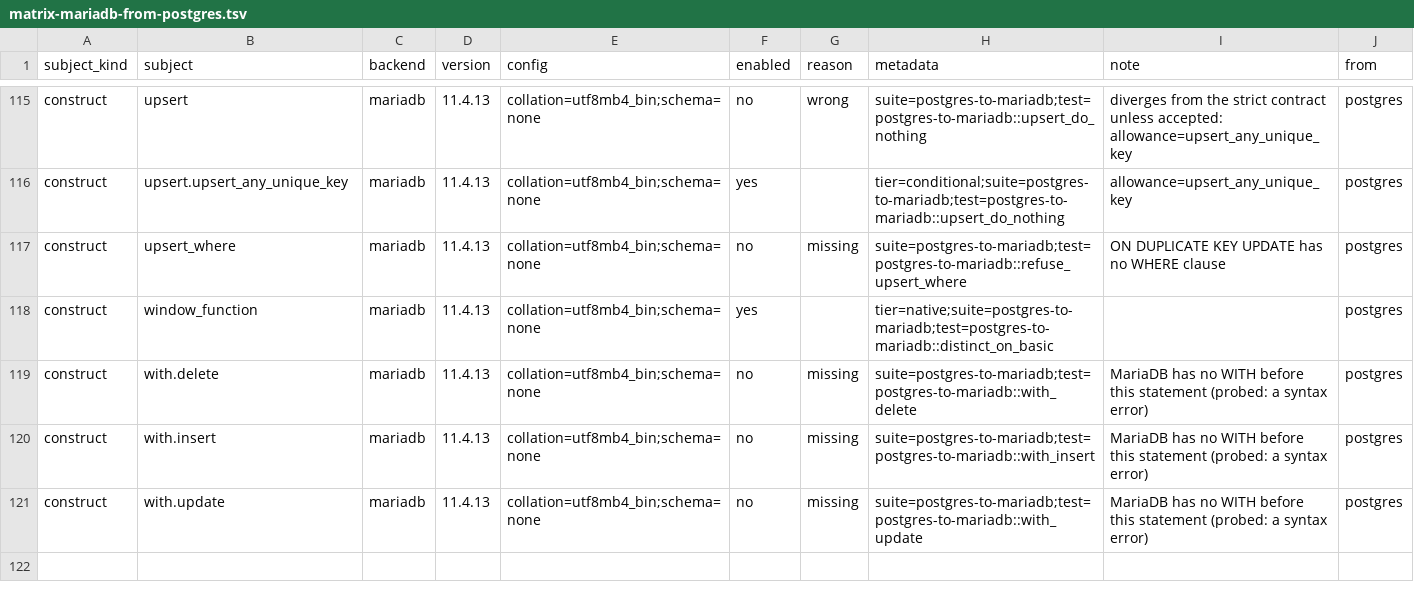
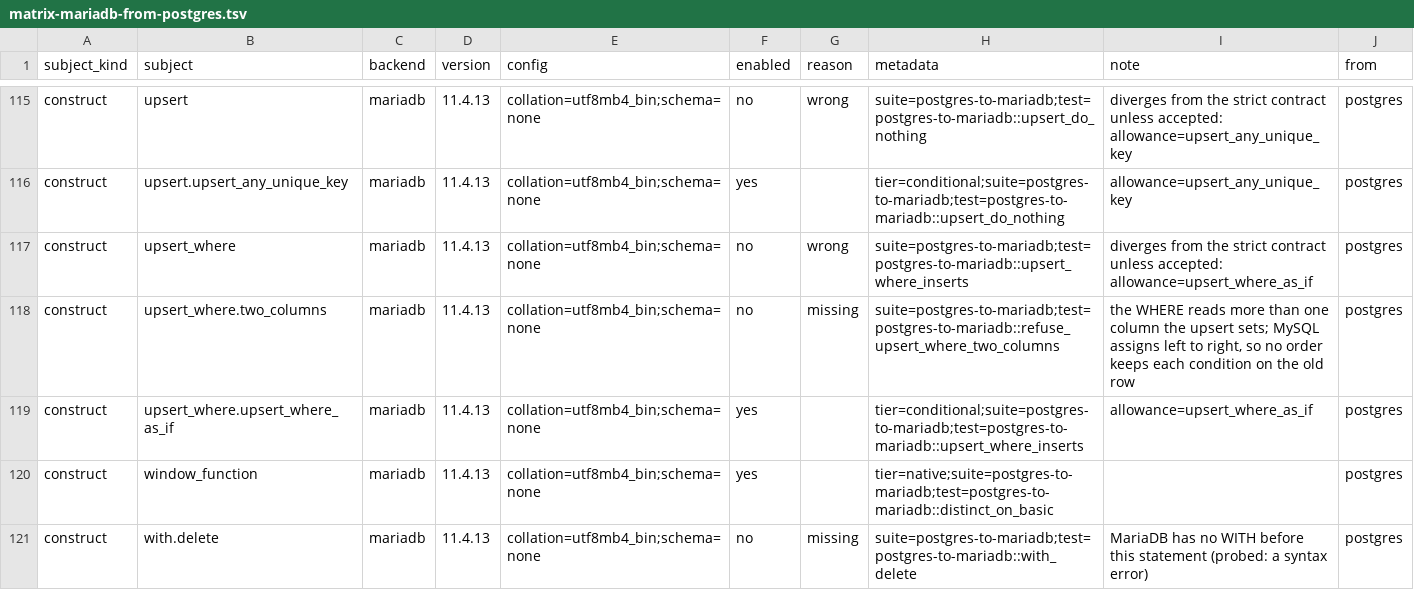
Before and after one commit to ThinkersJournal/unisql, a TSV file: crates/unisql-dialect-mysql/matrix-mariadb-from-postgres.tsv, drawn as a sheet; only a part is shown, gaps mark what is left out; the shorter side is filled out with more unchanged rows.

```diff
--- a/crates/unisql-dialect-mysql/matrix-mariadb-from-postgres.tsv
+++ b/crates/unisql-dialect-mysql/matrix-mariadb-from-postgres.tsv
@@ -116,3 +116,5 @@ construct	upsert	mariadb	11.4.13	collation=utf8mb4_bin;schema=none	no	wrong	suit
 construct	upsert.upsert_any_unique_key	mariadb	11.4.13	collation=utf8mb4_bin;schema=none	yes		tier=conditional;suite=postgres-to-mariadb;test=postgres-to-mariadb::upsert_do_nothing	allowance=upsert_any_unique_key	postgres
-construct	upsert_where	mariadb	11.4.13	collation=utf8mb4_bin;schema=none	no	missing	suite=postgres-to-mariadb;test=postgres-to-mariadb::refuse_upsert_where	ON DUPLICATE KEY UPDATE has no WHERE clause	postgres
+construct	upsert_where	mariadb	11.4.13	collation=utf8mb4_bin;schema=none	no	wrong	suite=postgres-to-mariadb;test=postgres-to-mariadb::upsert_where_inserts	diverges from the strict contract unless accepted: allowance=upsert_where_as_if	postgres
+construct	upsert_where.two_columns	mariadb	11.4.13	collation=utf8mb4_bin;schema=none	no	missing	suite=postgres-to-mariadb;test=postgres-to-mariadb::refuse_upsert_where_two_columns	the WHERE reads more than one column the upsert sets; MySQL assigns left to right, so no order keeps each condition on the old row	postgres
+construct	upsert_where.upsert_where_as_if	mariadb	11.4.13	collation=utf8mb4_bin;schema=none	yes		tier=conditional;suite=postgres-to-mariadb;test=postgres-to-mariadb::upsert_where_inserts	allowance=upsert_where_as_if	postgres
 construct	window_function	mariadb	11.4.13	collation=utf8mb4_bin;schema=none	yes		tier=native;suite=postgres-to-mariadb;test=postgres-to-mariadb::distinct_on_basic		postgres
```
Also changed, not shown: crates/unisql-dialect-mysql/matrix-mysql-from-postgres.tsv, docs/LEAF-CONTRACTS.tsv, 12 other files.
